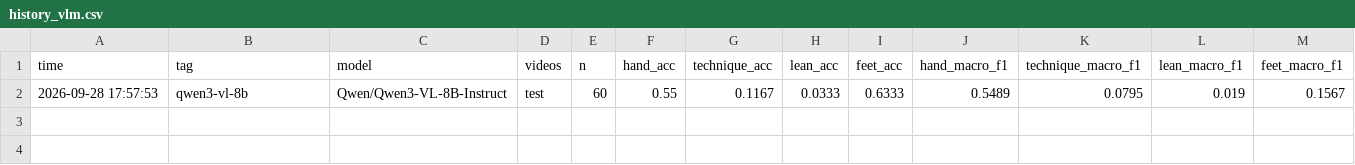
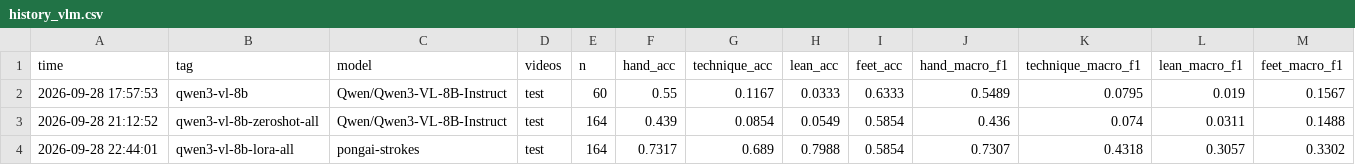
Before and after one commit to kevnlin/pongAI, a CSV file: results/history_vlm.csv, drawn as a sheet.

```diff
--- a/results/history_vlm.csv
+++ b/results/history_vlm.csv
@@ -2 +2,3 @@ time,tag,model,videos,n,hand_acc,technique_acc,lean_acc,feet_acc,hand_macro_f1,t
 2026-09-28 17:57:53,qwen3-vl-8b,Qwen/Qwen3-VL-8B-Instruct,test,60,0.55,0.1167,0.0333,0.6333,0.5489,0.0795,0.019,0.1567
+2026-09-28 21:12:52,qwen3-vl-8b-zeroshot-all,Qwen/Qwen3-VL-8B-Instruct,test,164,0.439,0.0854,0.0549,0.5854,0.436,0.074,0.0311,0.1488
+2026-09-28 22:44:01,qwen3-vl-8b-lora-all,pongai-strokes,test,164,0.7317,0.689,0.7988,0.5854,0.7307,0.4318,0.3057,0.3302
```
Also changed, not shown: 5 other files.
